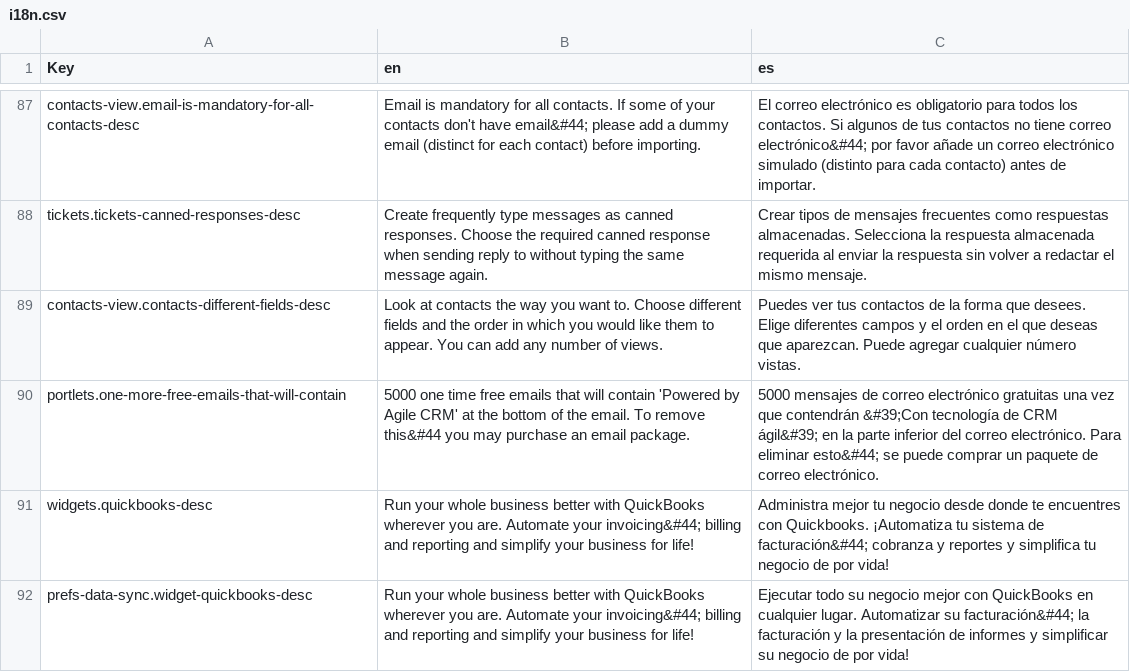
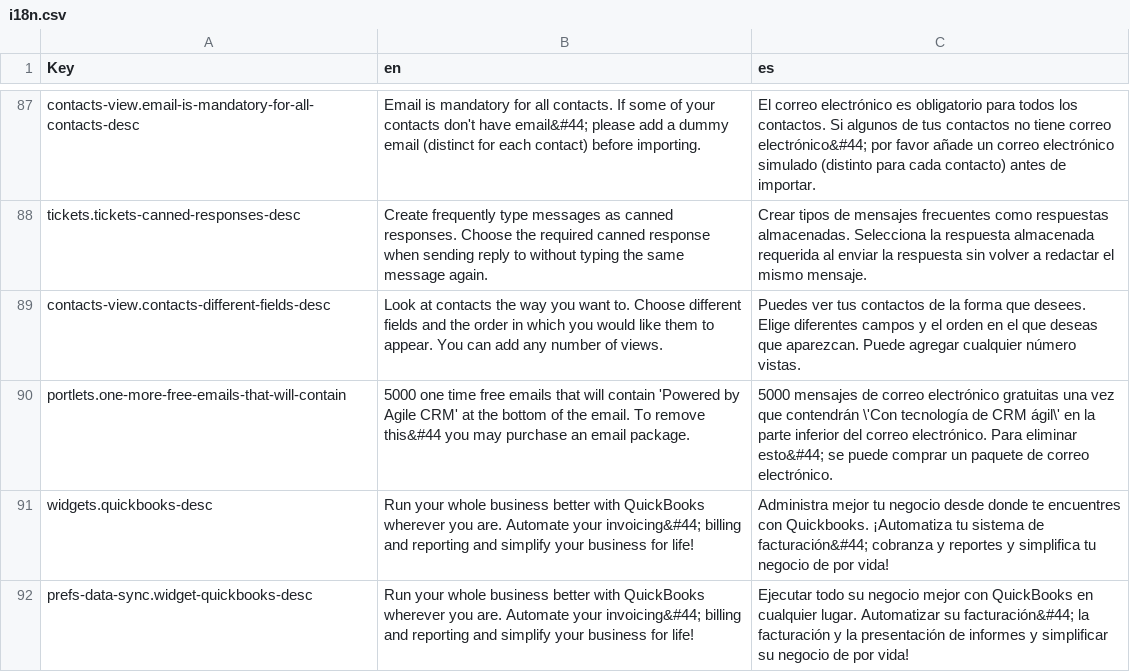
Before and after one commit to polobit/testproject, a CSV file: agile-frontend/WebContent/locales/csv/i18n.csv, drawn as a sheet; only a part is shown, gaps mark what is left out; the diff covers the shown part only.

```diff
--- a/agile-frontend/WebContent/locales/csv/i18n.csv
+++ b/agile-frontend/WebContent/locales/csv/i18n.csv
@@ -89,3 +89,3 @@ tickets.tickets-canned-responses-desc,Create frequently type messages as canned
 contacts-view.contacts-different-fields-desc,Look at contacts the way you want to. Choose different fields and the order in which you would like them to appear. You can add any number of views.,Puedes ver tus contactos de la forma que desees. Elige diferentes campos y el orden en el que deseas que aparezcan. Puede agregar cualquier número vistas.
-portlets.one-more-free-emails-that-will-contain,5000 one time free emails that will contain 'Powered by Agile CRM' at the bottom of the email. To remove this&#44 you may purchase an email package.,5000 mensajes de correo electrónico gratuitas una vez que contendrán &#39;Con tecnología de CRM ágil&#39; en la parte inferior del correo electrónico. Para eliminar esto&#44; se puede comprar un paquete de correo electrónico.
+portlets.one-more-free-emails-that-will-contain,5000 one time free emails that will contain 'Powered by Agile CRM' at the bottom of the email. To remove this&#44 you may purchase an email package.,5000 mensajes de correo electrónico gratuitas una vez que contendrán \'Con tecnología de CRM ágil\' en la parte inferior del correo electrónico. Para eliminar esto&#44; se puede comprar un paquete de correo electrónico.
 widgets.quickbooks-desc,Run your whole business better with QuickBooks wherever you are. Automate your invoicing&#44; billing and reporting and simplify your business for life!,Administra mejor tu negocio desde donde te encuentres con Quickbooks. ¡Automatiza tu sistema de facturación&#44; cobranza y reportes y simplifica tu negocio de por vida!
```
Also changed, not shown: 36 edited cells elsewhere in this file, 5 other files.
